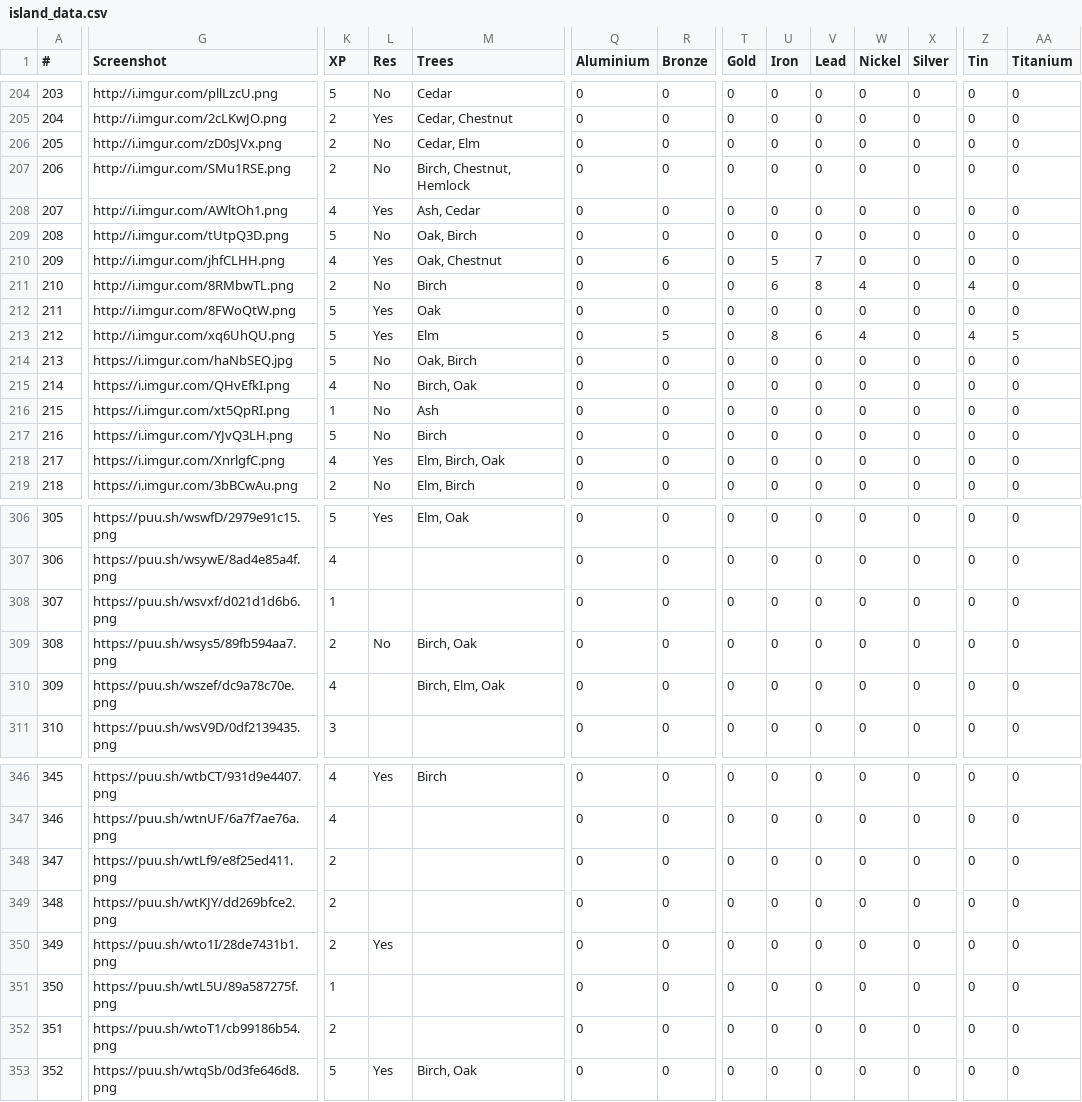
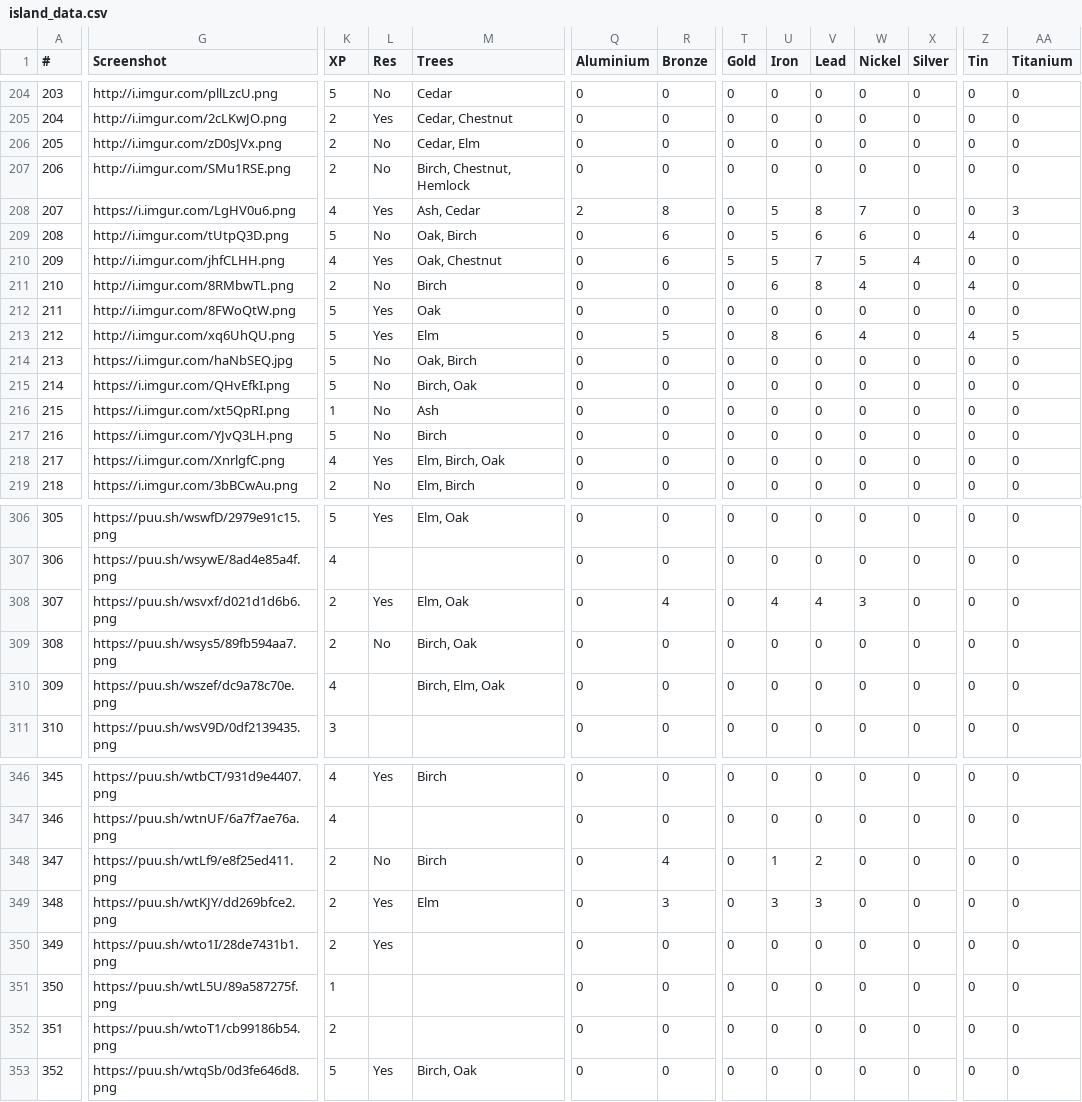
Before and after one commit to Jerodar/WAMap, a CSV file: data/island_data.csv, drawn as a sheet; only a part is shown, gaps mark what is left out; the diff covers the shown part only; the diff names each change by its address in the sheet, - before the commit and + after, or states it on an @@ line.

Commit message:
A few more islands in M1 checked.

```diff
--- a/data/island_data.csv
+++ b/data/island_data.csv
-G208 (Screenshot): http://i.imgur.com/AWltOh1.png
+G208 (Screenshot): https://i.imgur.com/LgHV0u6.png
-Q208 (Aluminium): 0
+Q208 (Aluminium): 2
-R208 (Bronze): 0
+R208 (Bronze): 8
-U208:U209 (Iron): 0
+U208:U209 (Iron): 5
-V208 (Lead): 0
+V208 (Lead): 8
-W208 (Nickel): 0
+W208 (Nickel): 7
-AA208 (Titanium): 0
+AA208 (Titanium): 3
-R209 (Bronze): 0
+R209 (Bronze): 6
-V209 (Lead): 0
+V209 (Lead): 6
-W209 (Nickel): 0
+W209 (Nickel): 6
-Z209 (Tin): 0
+Z209 (Tin): 4
-T210 (Gold): 0
+T210 (Gold): 5
-W210 (Nickel): 0
+W210 (Nickel): 5
-X210 (Silver): 0
+X210 (Silver): 4
-K215 (XP): 4
+K215 (XP): 5
-K308 (XP): 1
+K308 (XP): 2
-L308 (Res): (empty)
+L308 (Res): Yes
-M308 (Trees): (empty)
+M308 (Trees): Elm, Oak
-R308 (Bronze): 0
+R308 (Bronze): 4
-U308 (Iron): 0
+U308 (Iron): 4
-V308 (Lead): 0
+V308 (Lead): 4
-W308 (Nickel): 0
+W308 (Nickel): 3
-L348 (Res): (empty)
+L348 (Res): No
-M348 (Trees): (empty)
+M348 (Trees): Birch
-R348 (Bronze): 0
+R348 (Bronze): 4
-U348 (Iron): 0
+U348 (Iron): 1
-V348 (Lead): 0
+V348 (Lead): 2
-L349 (Res): (empty)
+L349 (Res): Yes
-M349 (Trees): (empty)
+M349 (Trees): Elm
-R349 (Bronze): 0
+R349 (Bronze): 3
-U349 (Iron): 0
+U349 (Iron): 3
-V349 (Lead): 0
+V349 (Lead): 3
```
Also changed, not shown: 12 edited cells elsewhere in this file, 3 other files.
